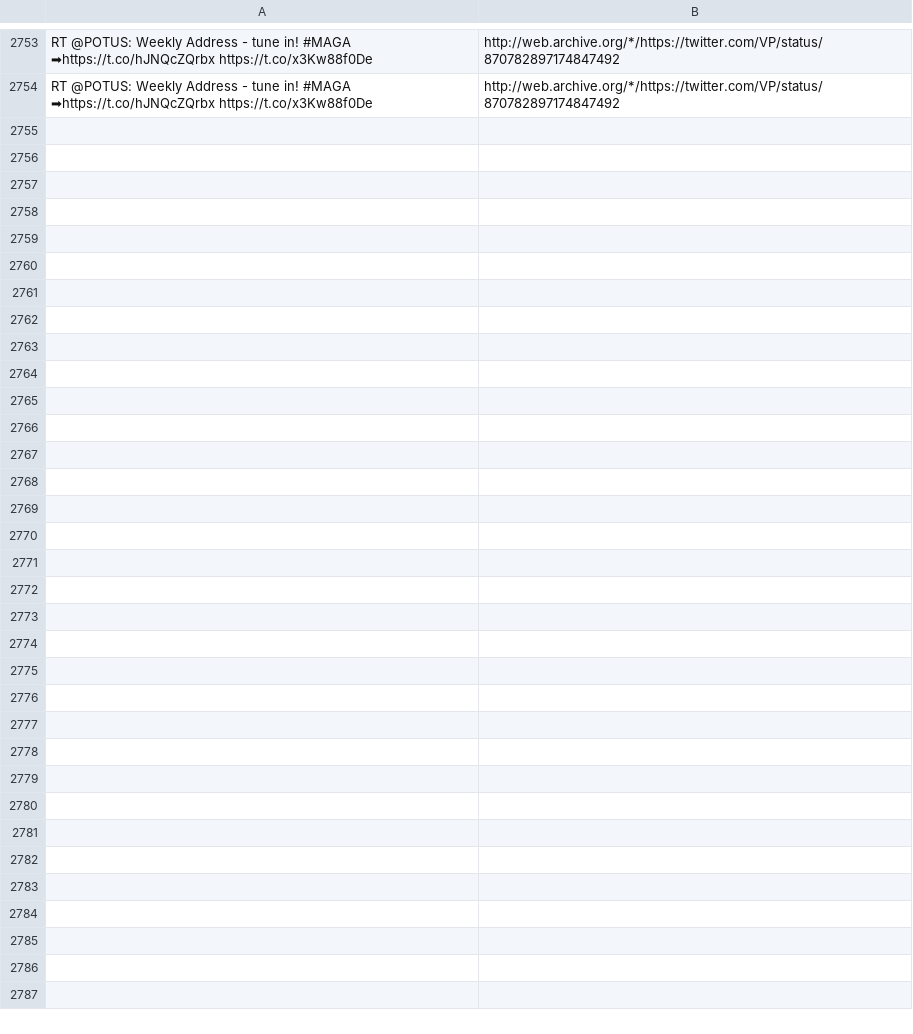
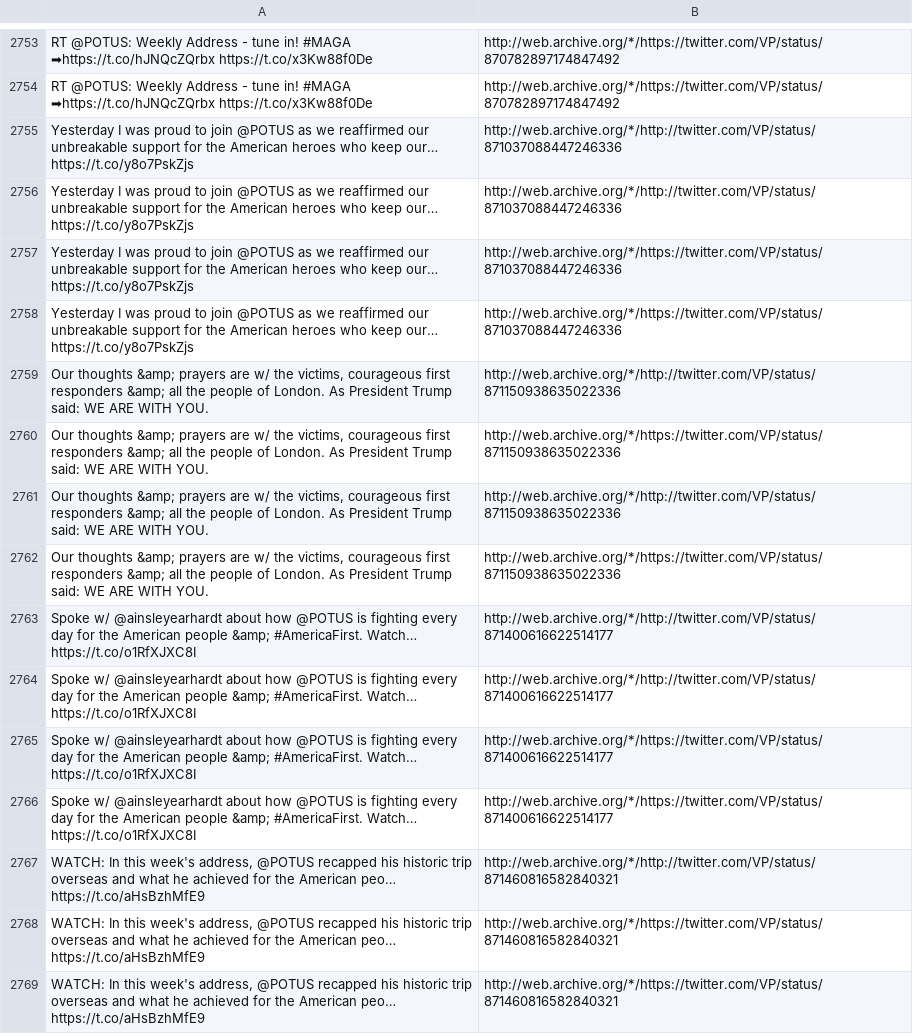
Before and after one commit to patrick-brian-mooney/archive-junta, a CSV file: data/archive_VP.csv, drawn as a sheet; only a part is shown, gaps mark what is left out; the diff names each change by its address in the sheet, - before the commit and + after, or states it on an @@ line.

Commit message:
4 June 2017: archiving new data

```diff
--- a/data/archive_VP.csv
+++ b/data/archive_VP.csv
+row 2755: Yesterday I was proud to join @POTUS as we reaffirmed our unbreakable support for the American heroes who keep our… https://t.co/y8o7PskZjs | http://web.archive.org/*/http://twitter.com/VP/status/871037088447246336
+row 2756: Yesterday I was proud to join @POTUS as we reaffirmed our unbreakable support for the American heroes who keep our… https://t.co/y8o7PskZjs | http://web.archive.org/*/http://twitter.com/VP/status/871037088447246336
+row 2757: Yesterday I was proud to join @POTUS as we reaffirmed our unbreakable support for the American heroes who keep our… https://t.co/y8o7PskZjs | http://web.archive.org/*/https://twitter.com/VP/status/871037088447246336
+row 2758: Yesterday I was proud to join @POTUS as we reaffirmed our unbreakable support for the American heroes who keep our… https://t.co/y8o7PskZjs | http://web.archive.org/*/https://twitter.com/VP/status/871037088447246336
+row 2759: Our thoughts &amp; prayers are w/ the victims, courageous first responders &amp; all the people of London. As President Trump said: WE ARE WITH YOU. | http://web.archive.org/*/http://twitter.com/VP/status/871150938635022336
+row 2760: Our thoughts &amp; prayers are w/ the victims, courageous first responders &amp; all the people of London. As President Trump said: WE ARE WITH YOU. | http://web.archive.org/*/https://twitter.com/VP/status/871150938635022336
+row 2761: Our thoughts &amp; prayers are w/ the victims, courageous first responders &amp; all the people of London. As President Trump said: WE ARE WITH YOU. | http://web.archive.org/*/http://twitter.com/VP/status/871150938635022336
+row 2762: Our thoughts &amp; prayers are w/ the victims, courageous first responders &amp; all the people of London. As President Trump said: WE ARE WITH YOU. | http://web.archive.org/*/https://twitter.com/VP/status/871150938635022336
+row 2763: Spoke w/ @ainsleyearhardt about how @POTUS is fighting every day for the American people &amp; #AmericaFirst. Watch… https://t.co/o1RfXJXC8I | http://web.archive.org/*/http://twitter.com/VP/status/871400616622514177
+row 2764: Spoke w/ @ainsleyearhardt about how @POTUS is fighting every day for the American people &amp; #AmericaFirst. Watch… https://t.co/o1RfXJXC8I | http://web.archive.org/*/http://twitter.com/VP/status/871400616622514177
+row 2765: Spoke w/ @ainsleyearhardt about how @POTUS is fighting every day for the American people &amp; #AmericaFirst. Watch… https://t.co/o1RfXJXC8I | http://web.archive.org/*/https://twitter.com/VP/status/871400616622514177
+row 2766: Spoke w/ @ainsleyearhardt about how @POTUS is fighting every day for the American people &amp; #AmericaFirst. Watch… https://t.co/o1RfXJXC8I | http://web.archive.org/*/https://twitter.com/VP/status/871400616622514177
+row 2767: WATCH: In this week's address, @POTUS recapped his historic trip overseas and what he achieved for the American peo… https://t.co/aHsBzhMfE9 | http://web.archive.org/*/http://twitter.com/VP/status/871460816582840321
+row 2768: WATCH: In this week's address, @POTUS recapped his historic trip overseas and what he achieved for the American peo… https://t.co/aHsBzhMfE9 | http://web.archive.org/*/https://twitter.com/VP/status/871460816582840321
+row 2769: WATCH: In this week's address, @POTUS recapped his historic trip overseas and what he achieved for the American peo… https://t.co/aHsBzhMfE9 | http://web.archive.org/*/https://twitter.com/VP/status/871460816582840321
```
Also changed, not shown: data/archive_Reince45.csv, 12 other files.
